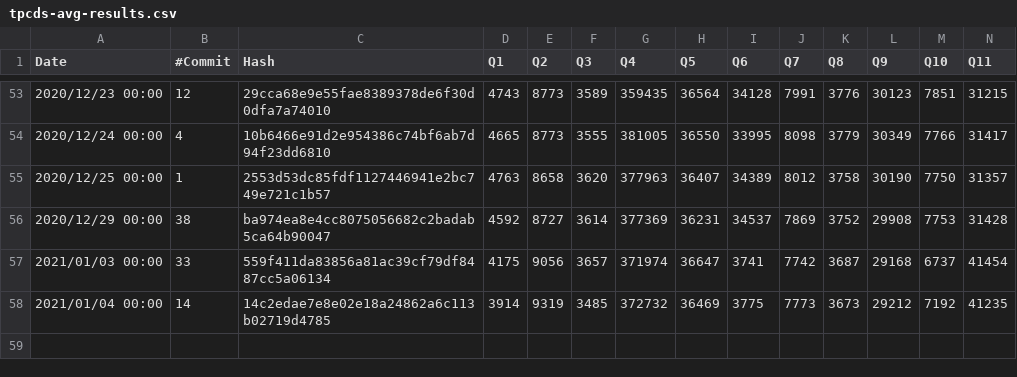
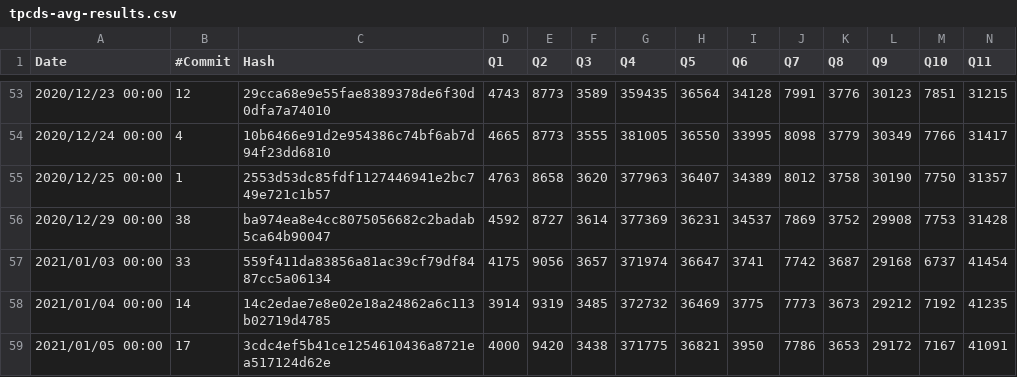
Before and after one commit to maropu/spark-tpcds-datagen, a CSV file: reports/tpcds-avg-results.csv, drawn as a sheet; only a part is shown, gaps mark what is left out; rows hold the shown columns only; the diff names each change by its address in the sheet, - before the commit and + after, or states it on an @@ line.

Commit message:
[AUTOMATICALLY GENERATED] Update TPCDS reports at 2021-01-05 00:00:00+00:00)

```diff
--- a/reports/tpcds-avg-results.csv
+++ b/reports/tpcds-avg-results.csv
+row 59: 2021/01/05 00:00 | 17 | 3cdc4ef5b41ce1254610436a8721ea517124d62e | 4000 | 9420 | 3438 | 371775 | 36821 | 3950 | 7786 | 3653 | 29172 | 7167 | 41091
```
